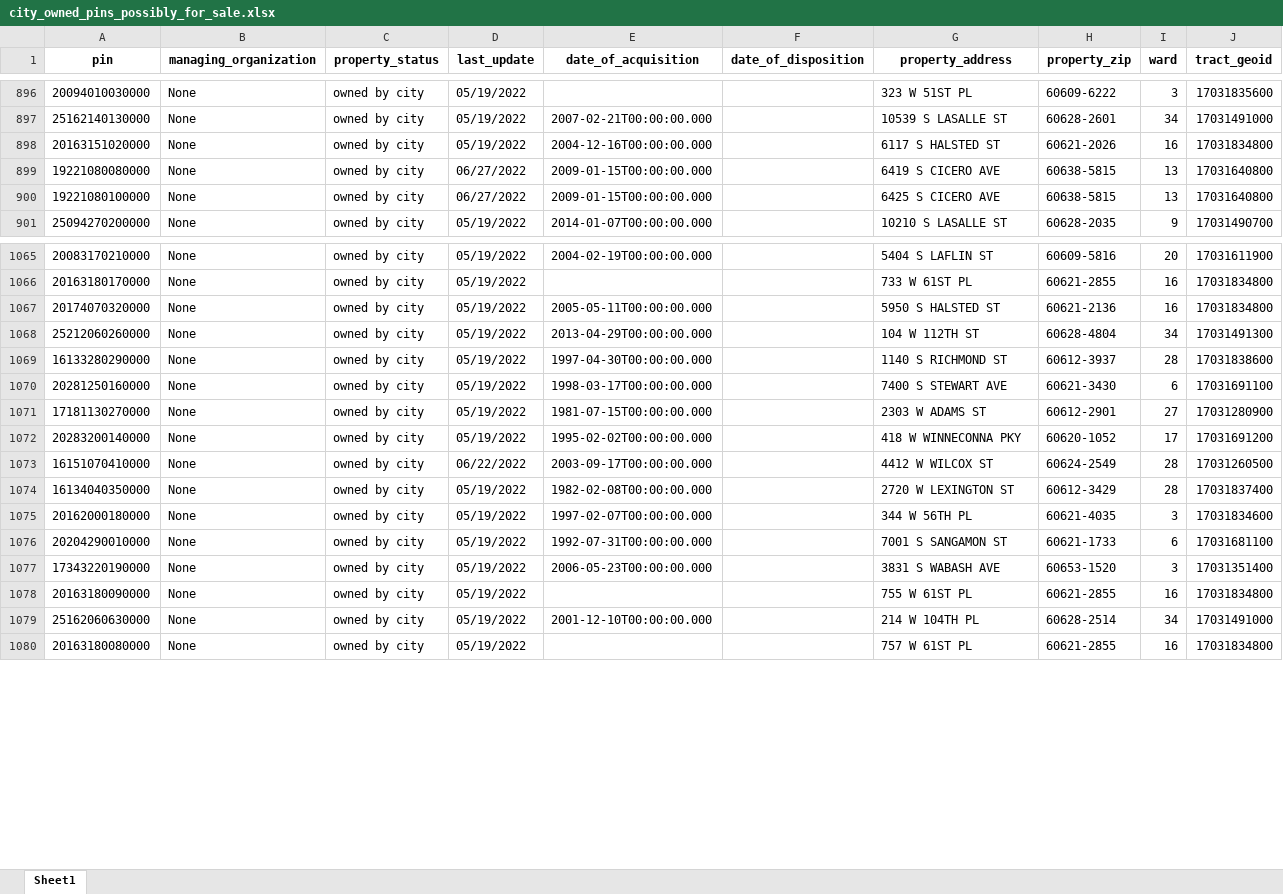
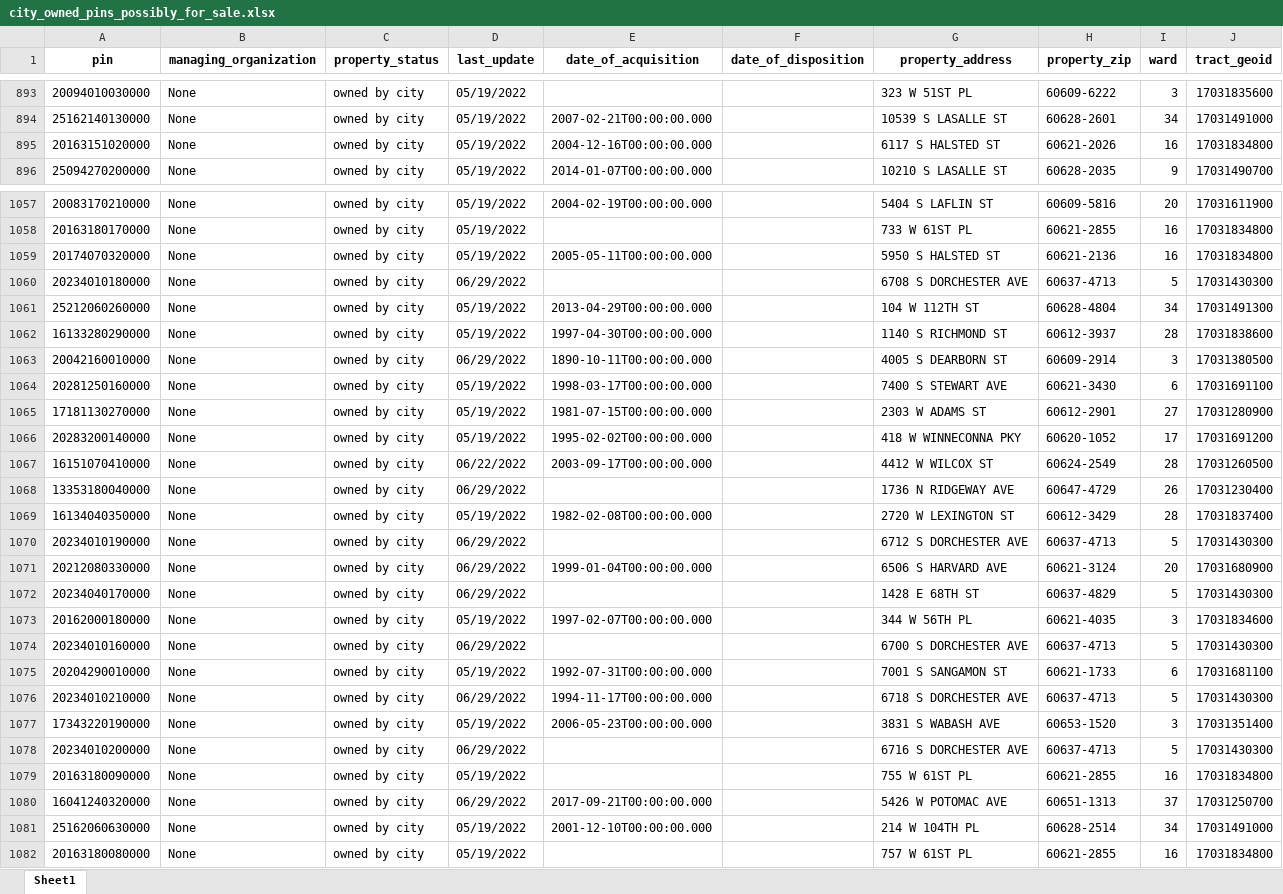
Before and after one commit to cw353/hei-map-project, an Excel workbook: city-owned-map/data-generation/city_owned_pins_possibly_for_sale.xlsx, sheet Sheet1, drawn as a sheet; only a part is shown, gaps mark what is left out; values as stored, in another font and other column widths than the file's, no borders; removed rows and columns are numbered as before the commit, all else as after; the diff covers the shown part only; the diff names each change by its address in the sheet, - before the commit and + after, or states it on an @@ line.

Commit message:
updated data and added business license data; added clarifying comments to map_refactored.html

```diff
--- a/city-owned-map/data-generation/city_owned_pins_possibly_for_sale.xlsx (sheet Sheet1)
+++ b/city-owned-map/data-generation/city_owned_pins_possibly_for_sale.xlsx (sheet Sheet1)
-row 899: 19221080080000 | None | owned by city | 06/27/2022 | 2009-01-15T00:00:00.000 |  | 6419 S CICERO AVE | 60638-5815 | 13 | 17031640800
-row 900: 19221080100000 | None | owned by city | 06/27/2022 | 2009-01-15T00:00:00.000 |  | 6425 S CICERO AVE | 60638-5815 | 13 | 17031640800
+row 1060: 20234010180000 | None | owned by city | 06/29/2022 |  |  | 6708 S DORCHESTER AVE | 60637-4713 | 5 | 17031430300
+row 1063: 20042160010000 | None | owned by city | 06/29/2022 | 1890-10-11T00:00:00.000 |  | 4005 S DEARBORN ST | 60609-2914 | 3 | 17031380500
+row 1068: 13353180040000 | None | owned by city | 06/29/2022 |  |  | 1736 N RIDGEWAY AVE | 60647-4729 | 26 | 17031230400
+row 1070: 20234010190000 | None | owned by city | 06/29/2022 |  |  | 6712 S DORCHESTER AVE | 60637-4713 | 5 | 17031430300
+row 1071: 20212080330000 | None | owned by city | 06/29/2022 | 1999-01-04T00:00:00.000 |  | 6506 S HARVARD AVE | 60621-3124 | 20 | 17031680900
+row 1072: 20234040170000 | None | owned by city | 06/29/2022 |  |  | 1428 E 68TH ST | 60637-4829 | 5 | 17031430300
+row 1074: 20234010160000 | None | owned by city | 06/29/2022 |  |  | 6700 S DORCHESTER AVE | 60637-4713 | 5 | 17031430300
+row 1076: 20234010210000 | None | owned by city | 06/29/2022 | 1994-11-17T00:00:00.000 |  | 6718 S DORCHESTER AVE | 60637-4713 | 5 | 17031430300
+row 1078: 20234010200000 | None | owned by city | 06/29/2022 |  |  | 6716 S DORCHESTER AVE | 60637-4713 | 5 | 17031430300
+row 1080: 16041240320000 | None | owned by city | 06/29/2022 | 2017-09-21T00:00:00.000 |  | 5426 W POTOMAC AVE | 60651-1313 | 37 | 17031250700
```
Also changed, not shown: 6 added rows and 15 removed rows elsewhere in this sheet, 7 other files.
